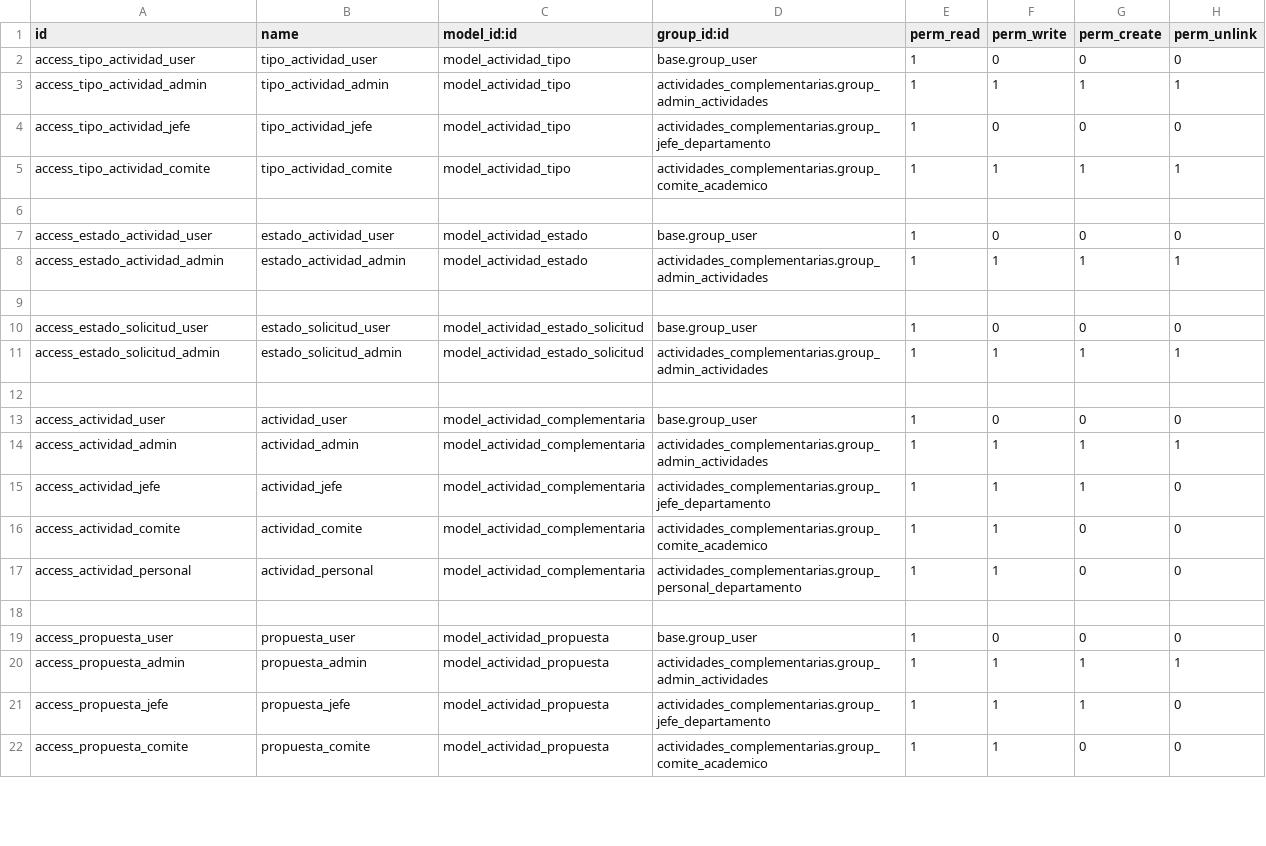
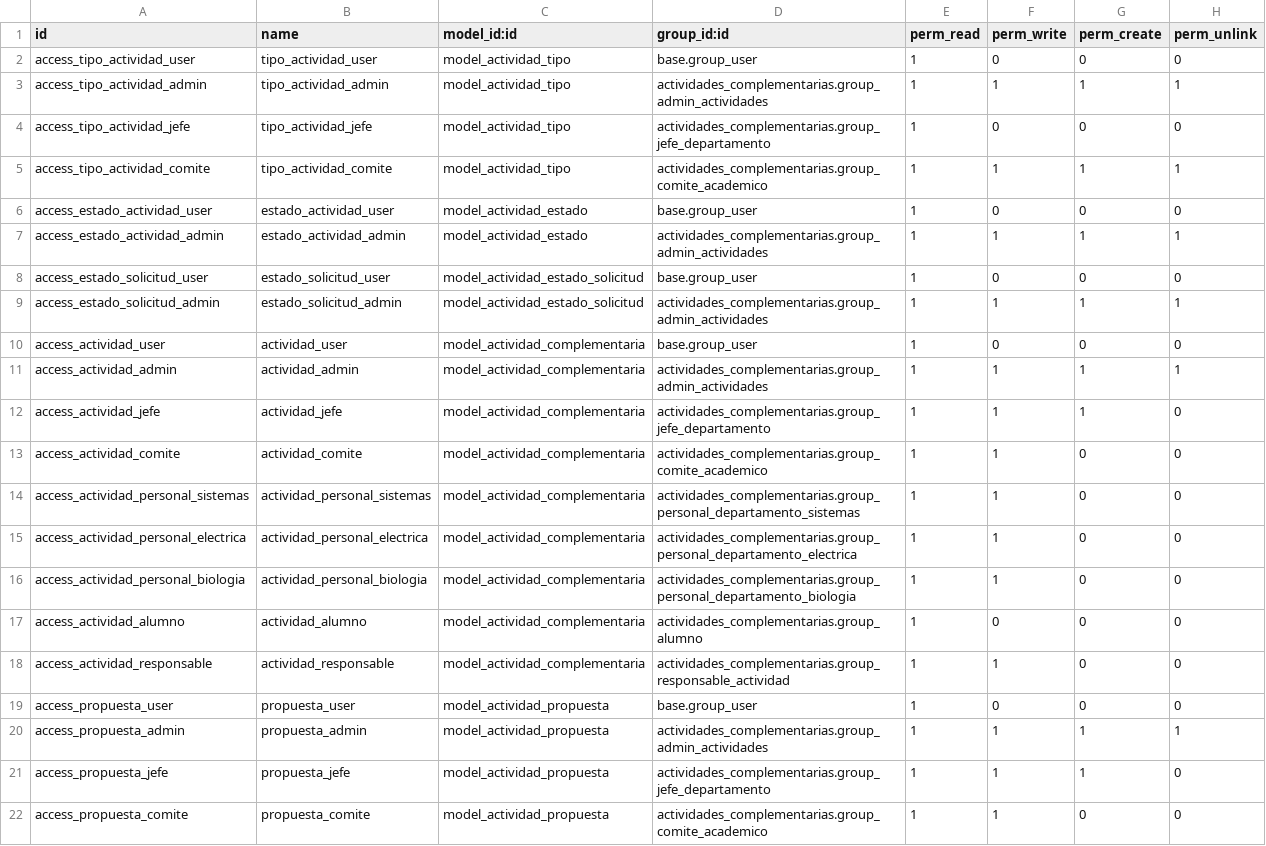
Before and after one commit to Creditos-Complementarios/Sistema-de-Cr-ditos-Complementarios, a CSV file: odoo-enviroment/addons/actividades_complementarias/security/ir.model.access.csv, drawn as a sheet; only a part is shown; the diff covers the shown part only.

Commit message:
Modulo Jefe de Departamento y Comite Académico, sin correcion de validaciones JD --> Jefe de Departamento. CA --> Comite Académico.
- Se añadio gestion de personal (JD).

- Cambios en el formulario de actividades (Límite de 0.5 y 1 crédito, actividades predefinidas).

- Motivo de rechazo y asignación de créditos (CA).

- Actividades finalizadas son quitadas automaticamente del catalogo.

- Se corrigieron errores (Ahora el superusuario puede crear actividades complementarias, aceptar o rechazarlas, ya no se permite la creación de propuestas sin antes una actividad complementaria.)

```diff
--- a/odoo-enviroment/addons/actividades_complementarias/security/ir.model.access.csv
+++ b/odoo-enviroment/addons/actividades_complementarias/security/ir.model.access.csv
@@ -5,9 +5,6 @@ access_tipo_actividad_jefe,tipo_actividad_jefe,model_actividad_tipo,actividades_
 access_tipo_actividad_comite,tipo_actividad_comite,model_actividad_tipo,actividades_complementarias.group_comite_academico,1,1,1,1
-
 access_estado_actividad_user,estado_actividad_user,model_actividad_estado,base.group_user,1,0,0,0
 access_estado_actividad_admin,estado_actividad_admin,model_actividad_estado,actividades_complementarias.group_admin_actividades,1,1,1,1
-
 access_estado_solicitud_user,estado_solicitud_user,model_actividad_estado_solicitud,base.group_user,1,0,0,0
 access_estado_solicitud_admin,estado_solicitud_admin,model_actividad_estado_solicitud,actividades_complementarias.group_admin_actividades,1,1,1,1
-
 access_actividad_user,actividad_user,model_actividad_complementaria,base.group_user,1,0,0,0
@@ -16,4 +13,7 @@ access_actividad_jefe,actividad_jefe,model_actividad_complementaria,actividades_
 access_actividad_comite,actividad_comite,model_actividad_complementaria,actividades_complementarias.group_comite_academico,1,1,0,0
-access_actividad_personal,actividad_personal,model_actividad_complementaria,actividades_complementarias.group_personal_departamento,1,1,0,0
-
+access_actividad_personal_sistemas,actividad_personal_sistemas,model_actividad_complementaria,actividades_complementarias.group_personal_departamento_sistemas,1,1,0,0
+access_actividad_personal_electrica,actividad_personal_electrica,model_actividad_complementaria,actividades_complementarias.group_personal_departamento_electrica,1,1,0,0
+access_actividad_personal_biologia,actividad_personal_biologia,model_actividad_complementaria,actividades_complementarias.group_personal_departamento_biologia,1,1,0,0
+access_actividad_alumno,actividad_alumno,model_actividad_complementaria,actividades_complementarias.group_alumno,1,0,0,0
+access_actividad_responsable,actividad_responsable,model_actividad_complementaria,actividades_complementarias.group_responsable_actividad,1,1,0,0
 access_propuesta_user,propuesta_user,model_actividad_propuesta,base.group_user,1,0,0,0
```
Also changed, not shown: 6 added rows, 2 removed rows and 8 edited cells elsewhere in this file, 23 other files.
